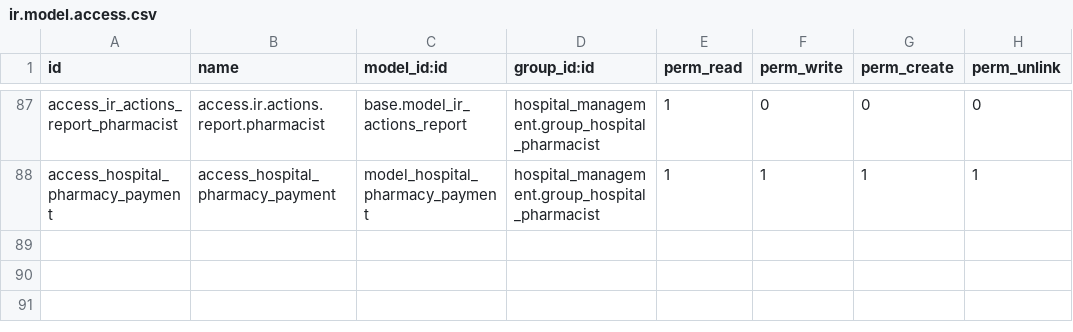
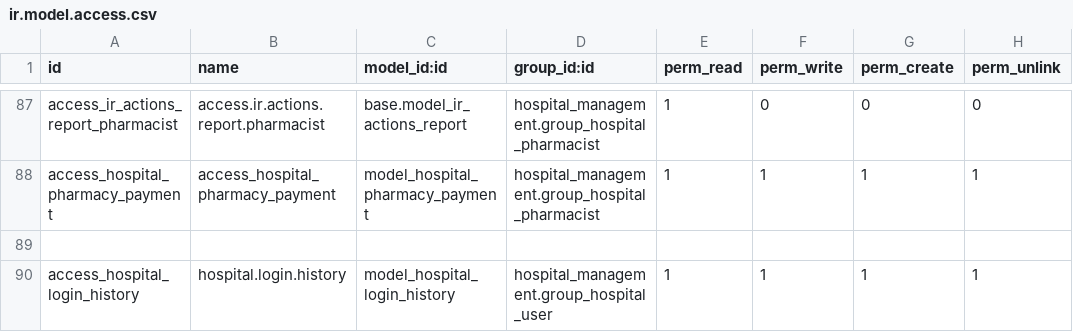
Before and after one commit to nithissoosai20-spec/hospital_management, a CSV file: security/ir.model.access.csv, drawn as a sheet; only a part is shown, gaps mark what is left out.

Commit message:
Update Hospixa hospital management module

```diff
--- a/security/ir.model.access.csv
+++ b/security/ir.model.access.csv
@@ -88 +88,3 @@ access_ir_actions_report_pharmacist,access.ir.actions.report.pharmacist,base.mod
 access_hospital_pharmacy_payment,access_hospital_pharmacy_payment,model_hospital_pharmacy_payment,hospital_management.group_hospital_pharmacist,1,1,1,1
+
+access_hospital_login_history,hospital.login.history,model_hospital_login_history,hospital_management.group_hospital_user,1,1,1,1
```
Also changed, not shown: 44 other files.
